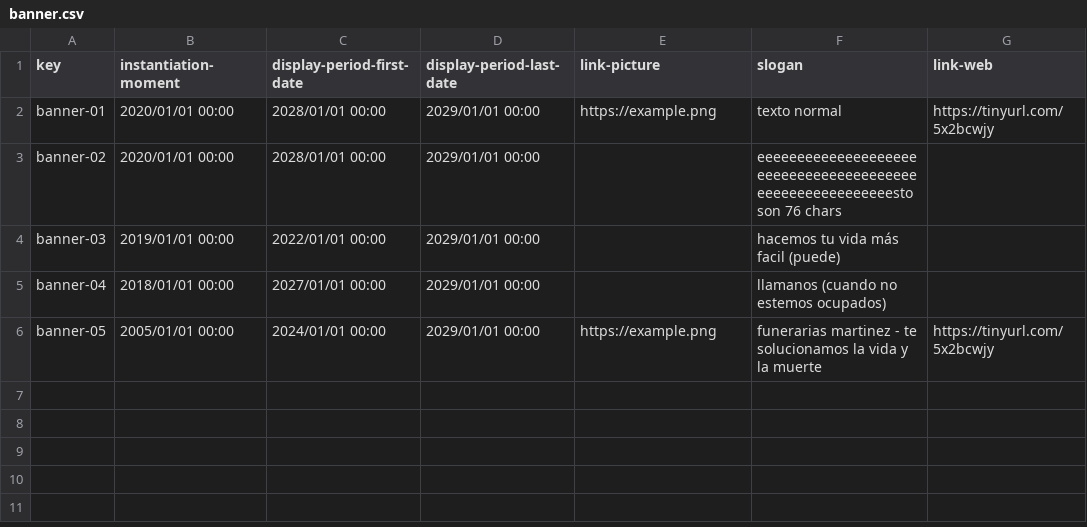
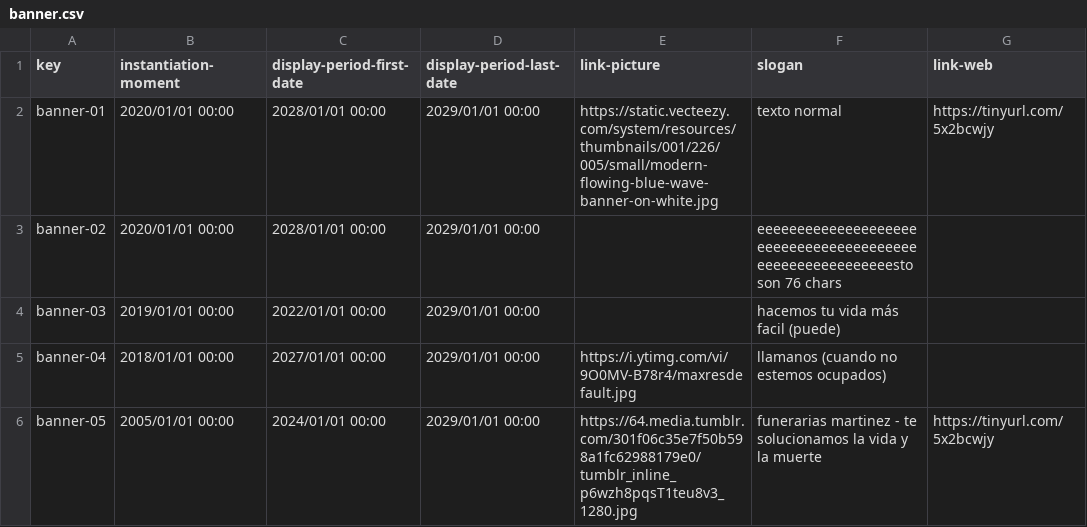
Before and after one commit to marizqlav/Acme-L3-C1.04.14, a CSV file: src/main/webapp/WEB-INF/resources/sample-data/banner.csv, drawn as a sheet.

Commit message:
banner display done

```diff
--- a/src/main/webapp/WEB-INF/resources/sample-data/banner.csv
+++ b/src/main/webapp/WEB-INF/resources/sample-data/banner.csv
@@ -1,6 +1,6 @@
 key,instantiation-moment,display-period-first-date,display-period-last-date,link-picture,slogan,link-web
-banner-01,2020/01/01 00:00,2028/01/01 00:00,2029/01/01 00:00,https://example.png,texto normal,https://tinyurl.com/5x2bcwjy
+banner-01,2020/01/01 00:00,2028/01/01 00:00,2029/01/01 00:00,https://static.vecteezy.com/system/resources/thumbnails/001/226/005/small/modern-flowing-blue-wave-banner-on-white.jpg,texto normal,https://tinyurl.com/5x2bcwjy
 banner-02,2020/01/01 00:00,2028/01/01 00:00,2029/01/01 00:00,,eeeeeeeeeeeeeeeeeeeeeeeeeeeeeeeeeeeeeeeeeeeeeeeeeeeeeeeeesto son 76 chars,
 banner-03,2019/01/01 00:00,2022/01/01 00:00,2029/01/01 00:00,,hacemos tu vida más facil (puede),
-banner-04,2018/01/01 00:00,2027/01/01 00:00,2029/01/01 00:00,,llamanos (cuando no estemos ocupados),
-banner-05,2005/01/01 00:00,2024/01/01 00:00,2029/01/01 00:00,https://example.png,funerarias martinez - te solucionamos la vida y la muerte,https://tinyurl.com/5x2bcwjy
+banner-04,2018/01/01 00:00,2027/01/01 00:00,2029/01/01 00:00,https://i.ytimg.com/vi/9O0MV-B78r4/maxresdefault.jpg,llamanos (cuando no estemos ocupados),
+banner-05,2005/01/01 00:00,2024/01/01 00:00,2029/01/01 00:00,https://64.media.tumblr.com/301f06c35e7f50b598a1fc62988179e0/tumblr_inline_p6wzh8pqsT1teu8v3_1280.jpg,funerarias martinez - te solucionamos la vida y la muerte,https://tinyurl.com/5x2bcwjy
```
Also changed, not shown: 12 other files.
